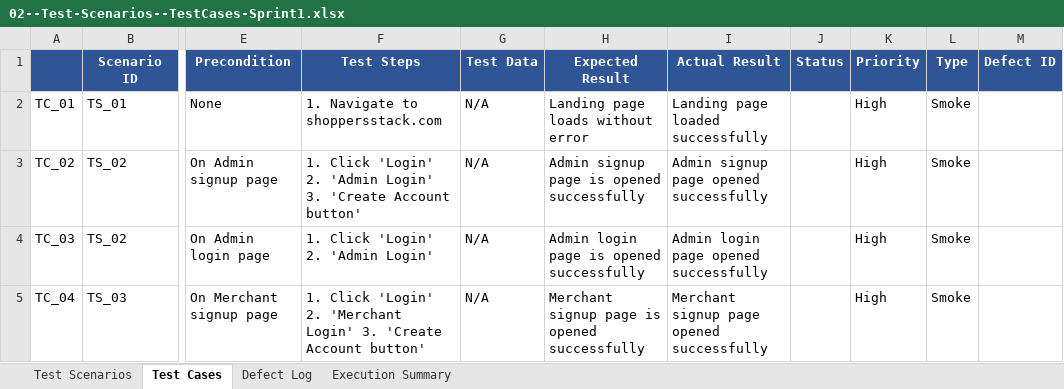
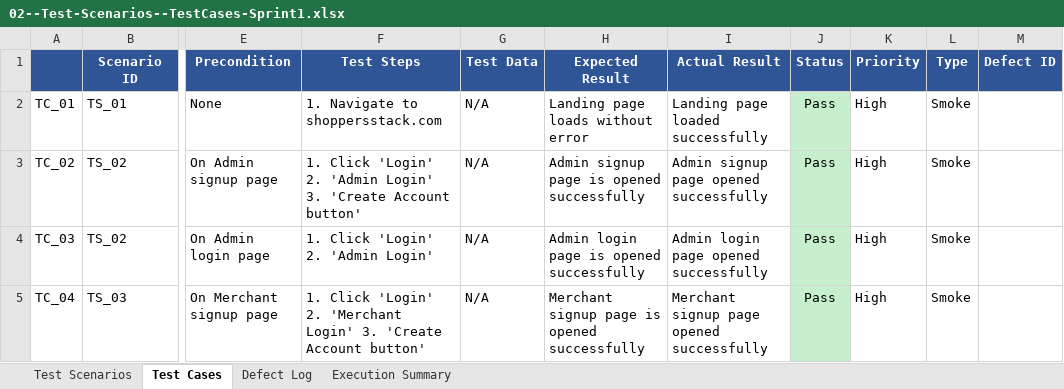
Before and after one commit to Vignesh21J/shoppersstack-manual-testing, an Excel workbook: 02--Test-Scenarios--TestCases-Sprint1.xlsx, sheet Test Cases, drawn as a sheet; only a part is shown, gaps mark what is left out; values as stored, in another font and other column widths than the file's, no borders; the diff covers the shown part only; the diff names each change by its address in the sheet, - before the commit and + after, or states it on an @@ line.

```diff
--- a/02--Test-Scenarios--TestCases-Sprint1.xlsx (sheet Test Cases)
+++ b/02--Test-Scenarios--TestCases-Sprint1.xlsx (sheet Test Cases)
-J2:J5 (Status): (empty)
+J2:J5 (Status): Pass
-J2:J5 fill: none
+J2:J5 fill: #C6EFCE
```
Also changed, not shown: 32 edited cells and cell formats elsewhere in this sheet, sheet Defect Log.
